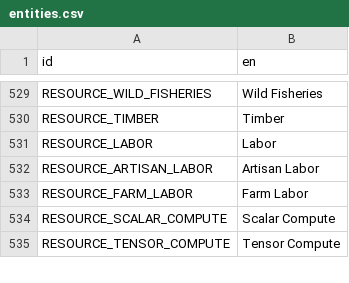
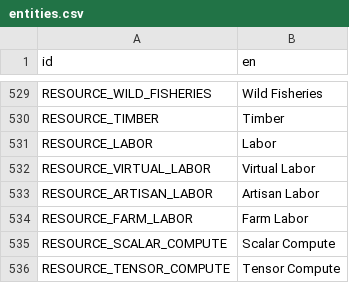
Before and after one commit to t2civ/astropolis_public, a CSV file: text/entities.csv, drawn as a sheet; only a part is shown, gaps mark what is left out.

```diff
--- a/text/entities.csv
+++ b/text/entities.csv
@@ -531,2 +531,3 @@ RESOURCE_TIMBER,Timber
 RESOURCE_LABOR,Labor
+RESOURCE_VIRTUAL_LABOR,Virtual Labor
 RESOURCE_ARTISAN_LABOR,Artisan Labor
```
Also changed, not shown: tables/players.tsv, tables/players_domains.tsv, 8 other files.
